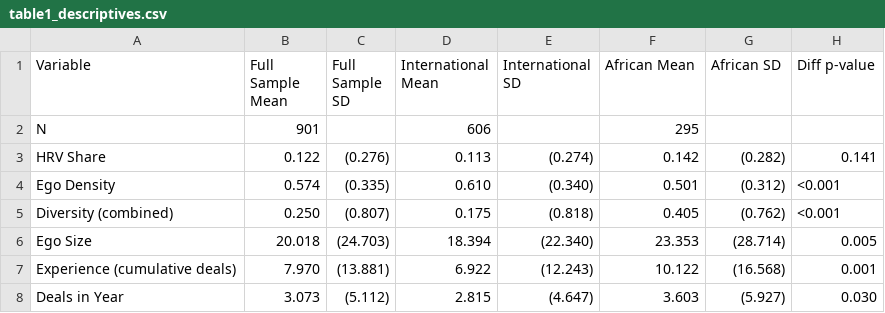
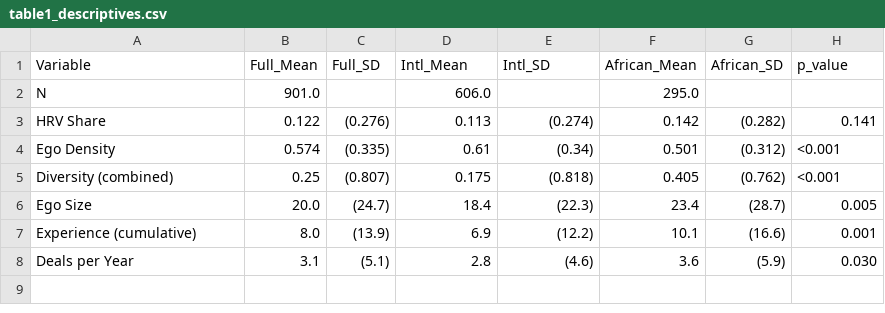
Before and after one commit to jwaterslynch/vc-africa-networks, a CSV file: outputs/tables/table1_descriptives.csv, drawn as a sheet.

```diff
--- a/outputs/tables/table1_descriptives.csv
+++ b/outputs/tables/table1_descriptives.csv
@@ -1,8 +1,8 @@
-Variable,Full Sample Mean,Full Sample SD,International Mean,International SD,African Mean,African SD,Diff p-value
-N,901,,606,,295,,
+Variable,Full_Mean,Full_SD,Intl_Mean,Intl_SD,African_Mean,African_SD,p_value
+N,901.0,,606.0,,295.0,,
 HRV Share,0.122,(0.276),0.113,(0.274),0.142,(0.282),0.141
-Ego Density,0.574,(0.335),0.610,(0.340),0.501,(0.312),<0.001
-Diversity (combined),0.250,(0.807),0.175,(0.818),0.405,(0.762),<0.001
-Ego Size,20.018,(24.703),18.394,(22.340),23.353,(28.714),0.005
-Experience (cumulative deals),7.970,(13.881),6.922,(12.243),10.122,(16.568),0.001
-Deals in Year,3.073,(5.112),2.815,(4.647),3.603,(5.927),0.030
+Ego Density,0.574,(0.335),0.61,(0.34),0.501,(0.312),<0.001
+Diversity (combined),0.25,(0.807),0.175,(0.818),0.405,(0.762),<0.001
+Ego Size,20.0,(24.7),18.4,(22.3),23.4,(28.7),0.005
+Experience (cumulative),8.0,(13.9),6.9,(12.2),10.1,(16.6),0.001
+Deals per Year,3.1,(5.1),2.8,(4.6),3.6,(5.9),0.030
```
Also changed, not shown: 46 other files.
